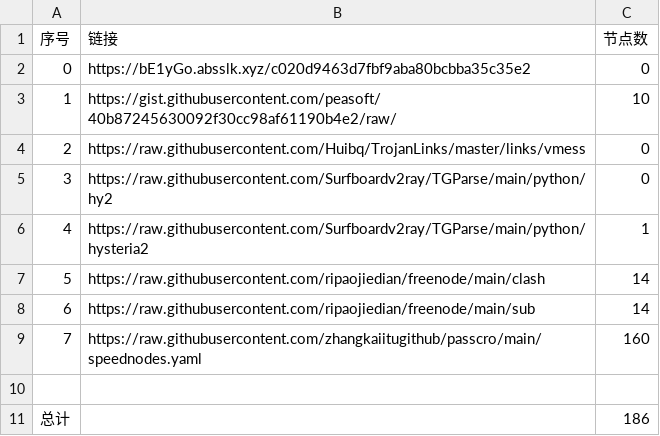
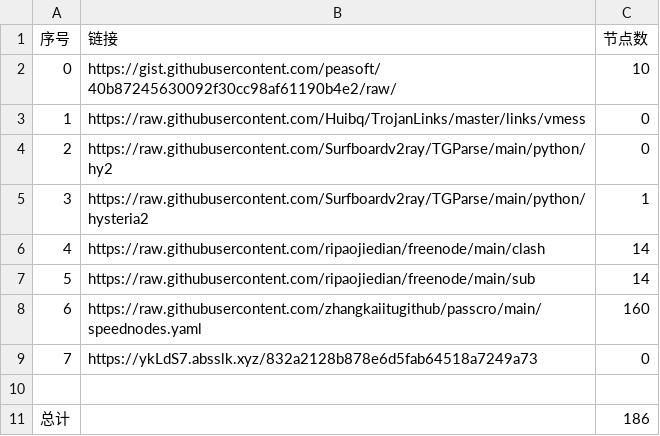
Before and after one commit to sangosbanikz/NoMoreWalls, a CSV file: list_result.csv, drawn as a sheet; removed rows and columns are numbered as before the commit, all else as after; the diff names each change by its address in the sheet, - before the commit and + after, or states it on an @@ line.

```diff
--- a/list_result.csv
+++ b/list_result.csv
-row 2: 0 | https://bE1yGo.absslk.xyz/c020d9463d7fbf9aba80bcbba35c35e2 | 0
@@ column A (序号) renumbered between rows 2 and 8 @@
+row 9: 7 | https://ykLdS7.absslk.xyz/832a2128b878e6d5fab64518a7249a73 | 0
```
Also changed, not shown: 7 other files.
